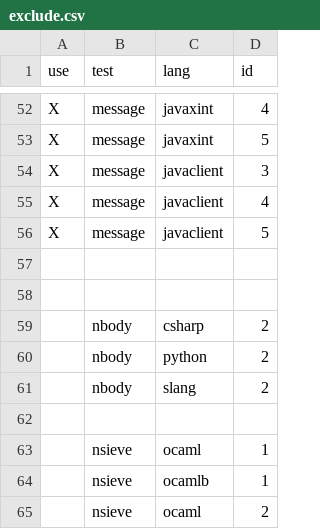
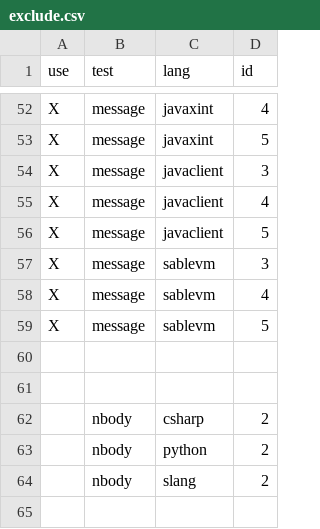
Before and after one commit to kragen/shootout, a CSV file: website/desc/exclude.csv, drawn as a sheet; only a part is shown, gaps mark what is left out; the shorter side is filled out with more unchanged rows.

Commit message:
*** empty log message ***

```diff
--- a/website/desc/exclude.csv
+++ b/website/desc/exclude.csv
@@ -56,2 +56,5 @@ X,message,javaclient,4
 X,message,javaclient,5
+X,message,sablevm,3
+X,message,sablevm,4
+X,message,sablevm,5
 
```
